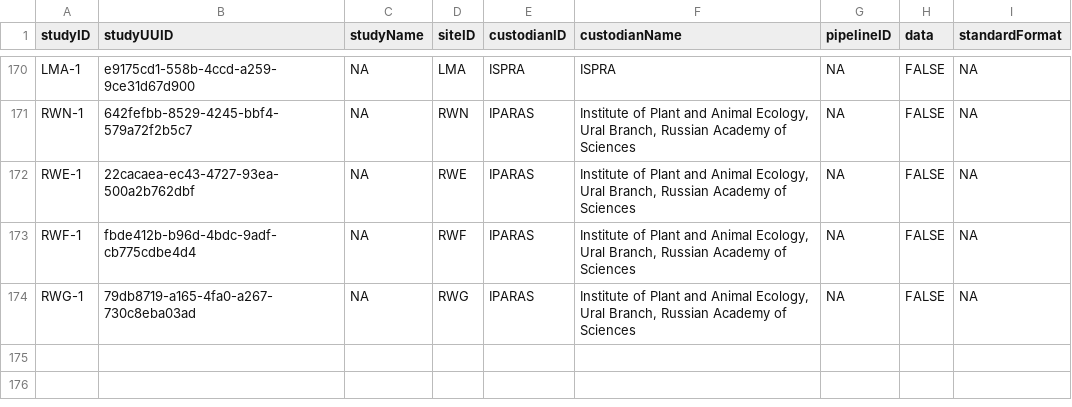
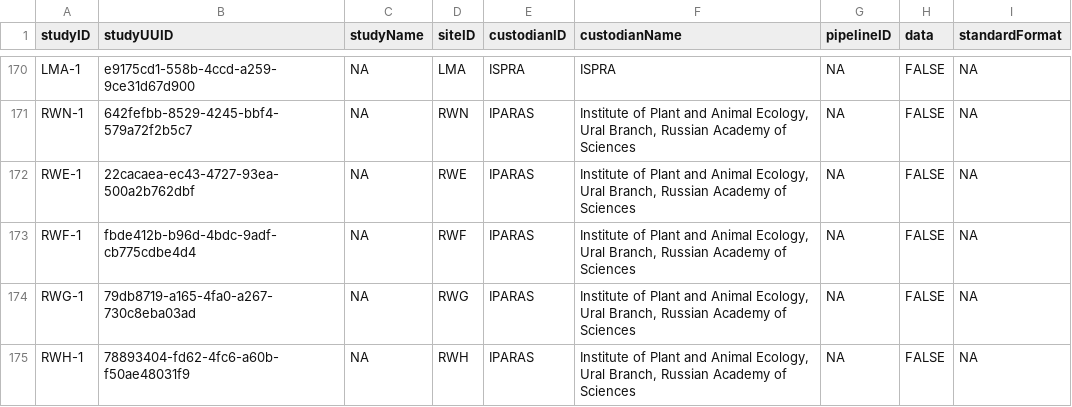
Before and after one commit to SPI-Birds/metadata, a CSV file: inst/extdata/archive/study_codes.csv, drawn as a sheet; only a part is shown, gaps mark what is left out; the diff names each change by its address in the sheet, - before the commit and + after, or states it on an @@ line.

```diff
--- a/inst/extdata/archive/study_codes.csv
+++ b/inst/extdata/archive/study_codes.csv
+row 175: RWH-1 | 78893404-fd62-4fc6-a60b-f50ae48031f9 | NA | RWH | IPARAS | Institute of Plant and Animal Ecology, Ural Branch, Russian Academy of Sciences | NA | FALSE | NA
```
Also changed, not shown: inst/extdata/archive/site_codes.csv, inst/extdata/site_codes.csv, 2 other files.
